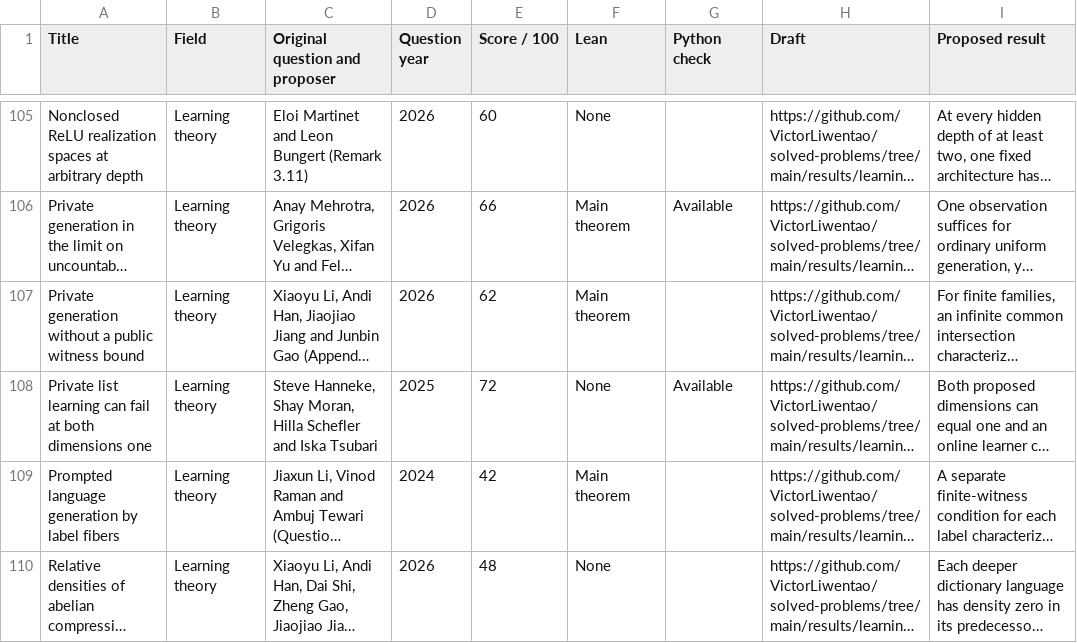
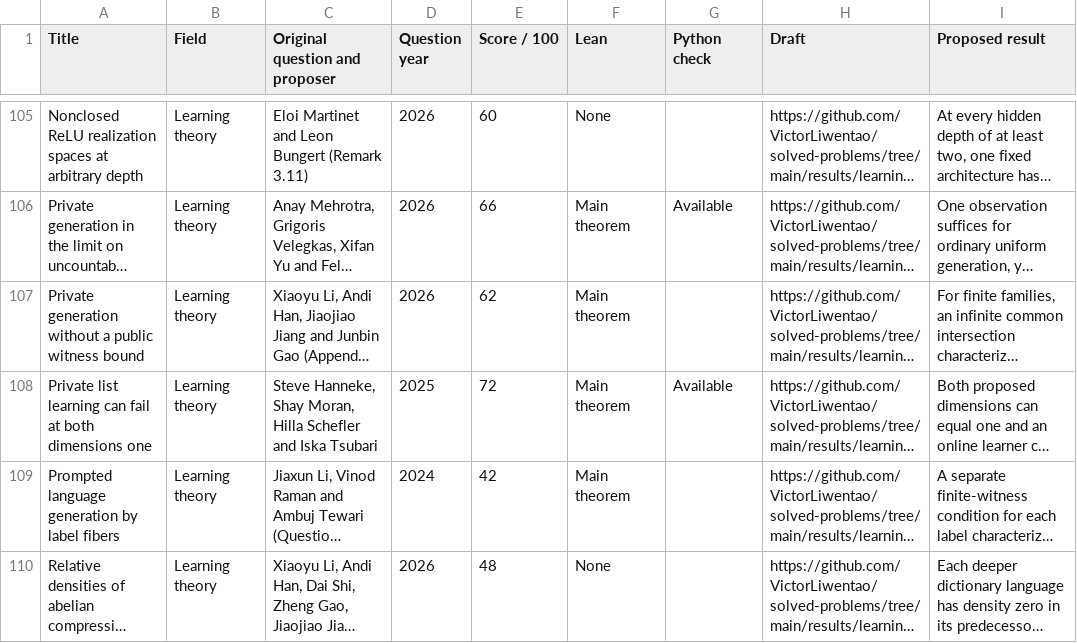
Before and after one commit to VictorLiwentao/solved-problems, a CSV file: results/search.csv, drawn as a sheet; only a part is shown, gaps mark what is left out; long unchanged cells end in …; the diff names each change by its address in the sheet, - before the commit and + after, or states it on an @@ line.

Commit message:
Prove the private PAC list-learning separation on planar products

```diff
--- a/results/search.csv
+++ b/results/search.csv
-F108 (Lean): None
+F108 (Lean): Main theorem
```
Also changed, not shown: 29 other files.
